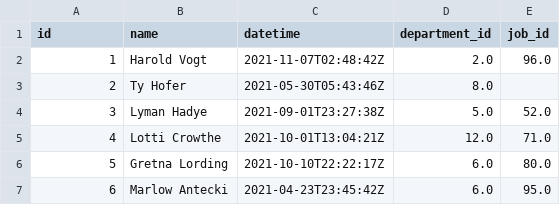
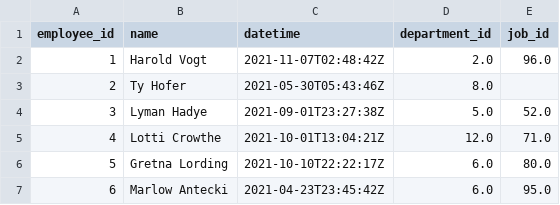
Before and after one commit to Alejandro-sin/Data_App, a CSV file: data/bronce/hired_employees.csv, drawn as a sheet; only a part is shown.

```diff
--- a/data/bronce/hired_employees.csv
+++ b/data/bronce/hired_employees.csv
@@ -1,2 +1,2 @@
-id,name,datetime,department_id,job_id
+employee_id,name,datetime,department_id,job_id
 1,Harold Vogt,2021-11-07T02:48:42Z,2.0,96.0
```
Also changed, not shown: 17 other files.
